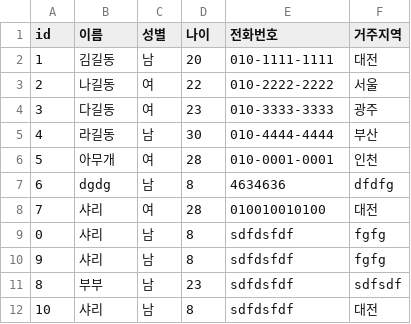
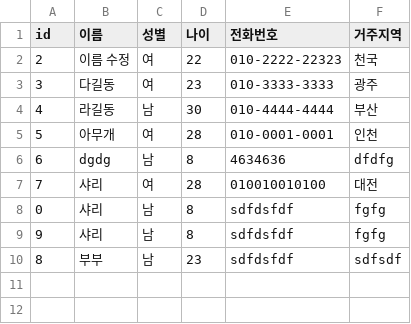
Before and after one commit to 95SR/javacrud2, a CSV file: src/main/resources/sample.csv, drawn as a sheet.

```diff
--- a/src/main/resources/sample.csv
+++ b/src/main/resources/sample.csv
@@ -1,4 +1,3 @@
 id,이름,성별,나이,전화번호,거주지역
-1,김길동,남,20,010-1111-1111,대전
-2,나길동,여,22,010-2222-2222,서울
+2,이름 수정,여,22,010-2222-22323,천국
 3,다길동,여,23,010-3333-3333,광주
@@ -11,2 +10 @@ id,이름,성별,나이,전화번호,거주지역
 8,부부,남,23,sdfdsfdf,sdfsdf
-10,샤리,남,8,sdfdsfdf,대전
```
Also changed, not shown: src/main/resources/sample2.csv, 9 other files.
